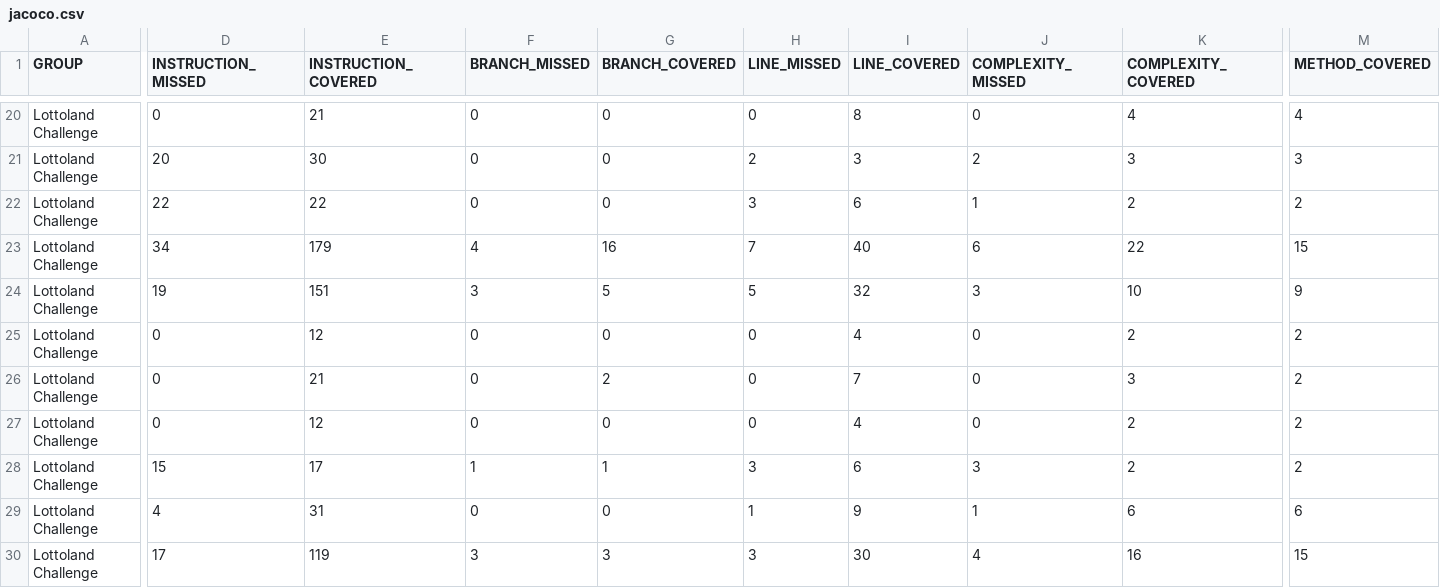
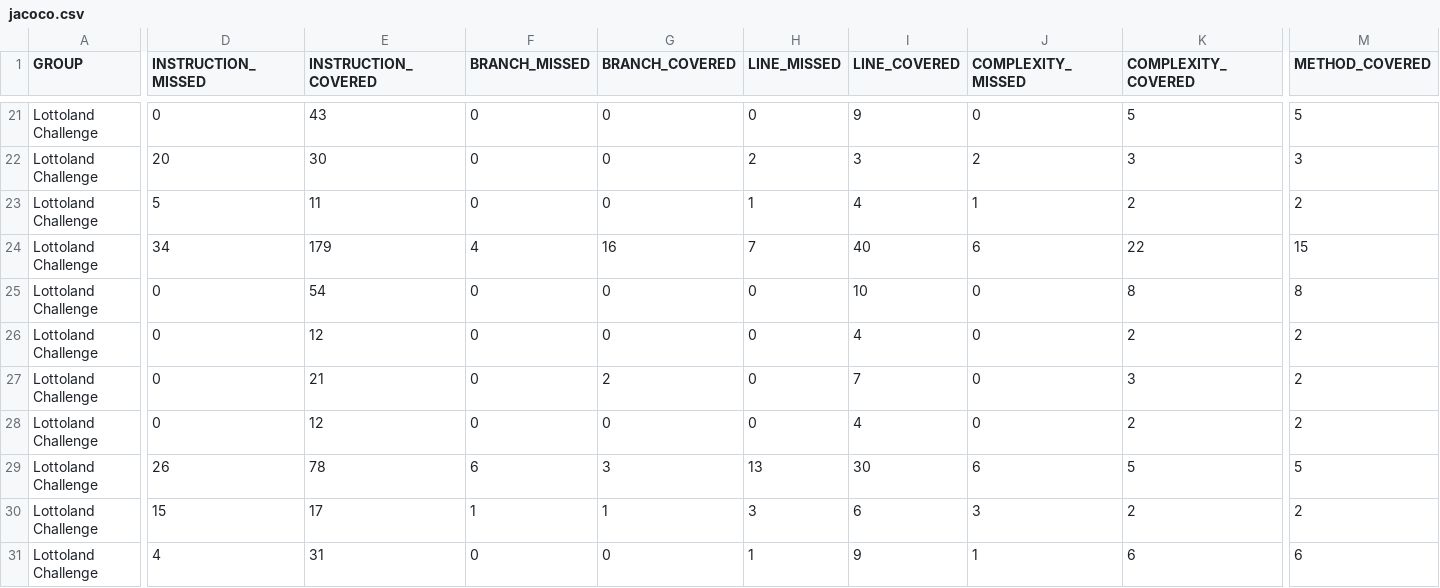
Before and after one commit to Aleksei-Batiuta/lottoland-challenge, a CSV file: docs/jacoco/jacoco.csv, drawn as a sheet; only a part is shown, gaps mark what is left out; the shorter side is filled out with more unchanged rows; addresses are those after the commit; rows hold the shown columns only; the diff covers the shown part only; the diff names each change by its address in the sheet, - before the commit and + after, or states it on an @@ line.

```diff
--- a/docs/jacoco/jacoco.csv
+++ b/docs/jacoco/jacoco.csv
-E21 (INSTRUCTION_COVERED): 21
+E21 (INSTRUCTION_COVERED): 43
-I21 (LINE_COVERED): 8
+I21 (LINE_COVERED): 9
-K21 (COMPLEXITY_COVERED): 4
+K21 (COMPLEXITY_COVERED): 5
-M21 (METHOD_COVERED): 4
+M21 (METHOD_COVERED): 5
-D23 (INSTRUCTION_MISSED): 22
+D23 (INSTRUCTION_MISSED): 5
-E23 (INSTRUCTION_COVERED): 22
+E23 (INSTRUCTION_COVERED): 11
-H23 (LINE_MISSED): 3
+H23 (LINE_MISSED): 1
-I23 (LINE_COVERED): 6
+I23 (LINE_COVERED): 4
-D25 (INSTRUCTION_MISSED): 19
+D25 (INSTRUCTION_MISSED): 0
-E25 (INSTRUCTION_COVERED): 151
+E25 (INSTRUCTION_COVERED): 54
-F25 (BRANCH_MISSED): 3
+F25 (BRANCH_MISSED): 0
-G25 (BRANCH_COVERED): 5
+G25 (BRANCH_COVERED): 0
-H25 (LINE_MISSED): 5
+H25 (LINE_MISSED): 0
-I25 (LINE_COVERED): 32
+I25 (LINE_COVERED): 10
-J25 (COMPLEXITY_MISSED): 3
+J25 (COMPLEXITY_MISSED): 0
-K25 (COMPLEXITY_COVERED): 10
+K25 (COMPLEXITY_COVERED): 8
-M25 (METHOD_COVERED): 9
+M25 (METHOD_COVERED): 8
+row 29: Lottoland Challenge | 26 | 78 | 6 | 3 | 13 | 30 | 6 | 5 | 5
```
Also changed, not shown: 1 added row and 28 edited cells elsewhere in this file, 45 other files.
